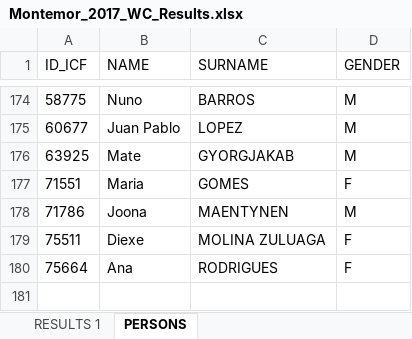
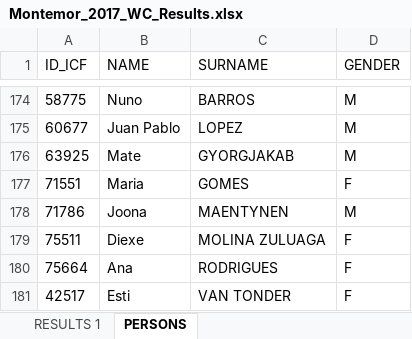
Before and after one commit to kenderfoka/race-sheets, an Excel workbook: events/Montemor_2017_WC/Montemor_2017_WC_Results.xlsx, sheet PERSONS, drawn as a sheet; only a part is shown, gaps mark what is left out; values as stored, in another font and other column widths than the file's, no borders; the diff names each change by its address in the sheet, - before the commit and + after, or states it on an @@ line.

```diff
--- a/events/Montemor_2017_WC/Montemor_2017_WC_Results.xlsx (sheet PERSONS)
+++ b/events/Montemor_2017_WC/Montemor_2017_WC_Results.xlsx (sheet PERSONS)
+row 181: 42517 | Esti | VAN TONDER | F
```
Also changed, not shown: sheet RESULTS 1, 1 other file.
